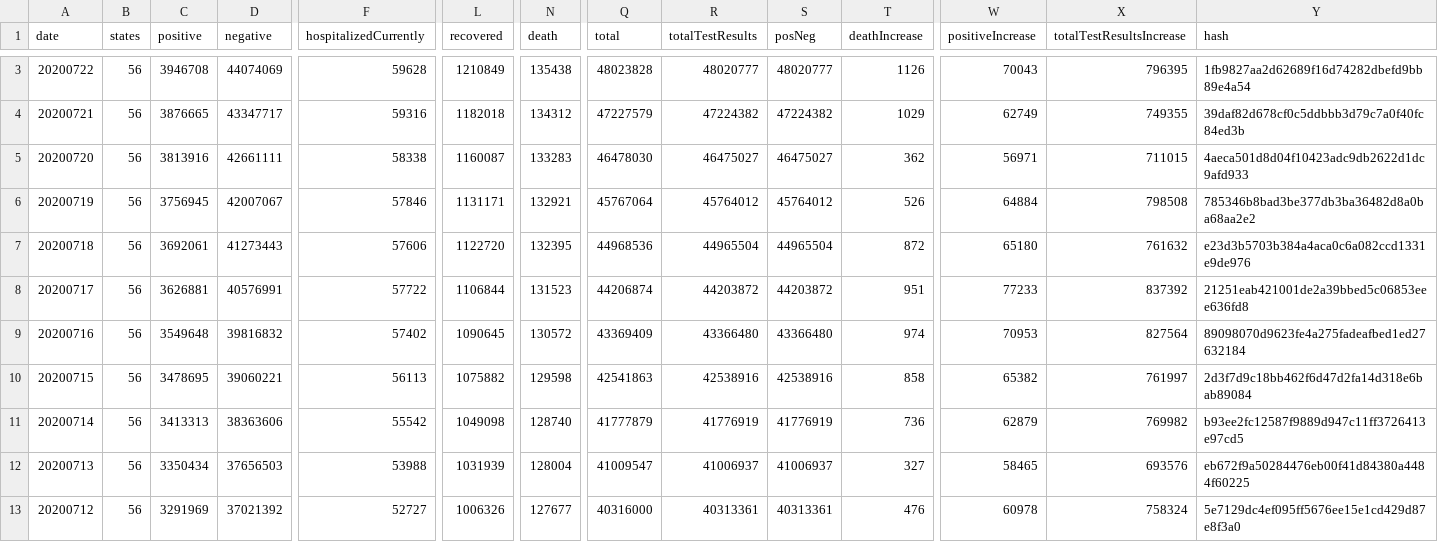
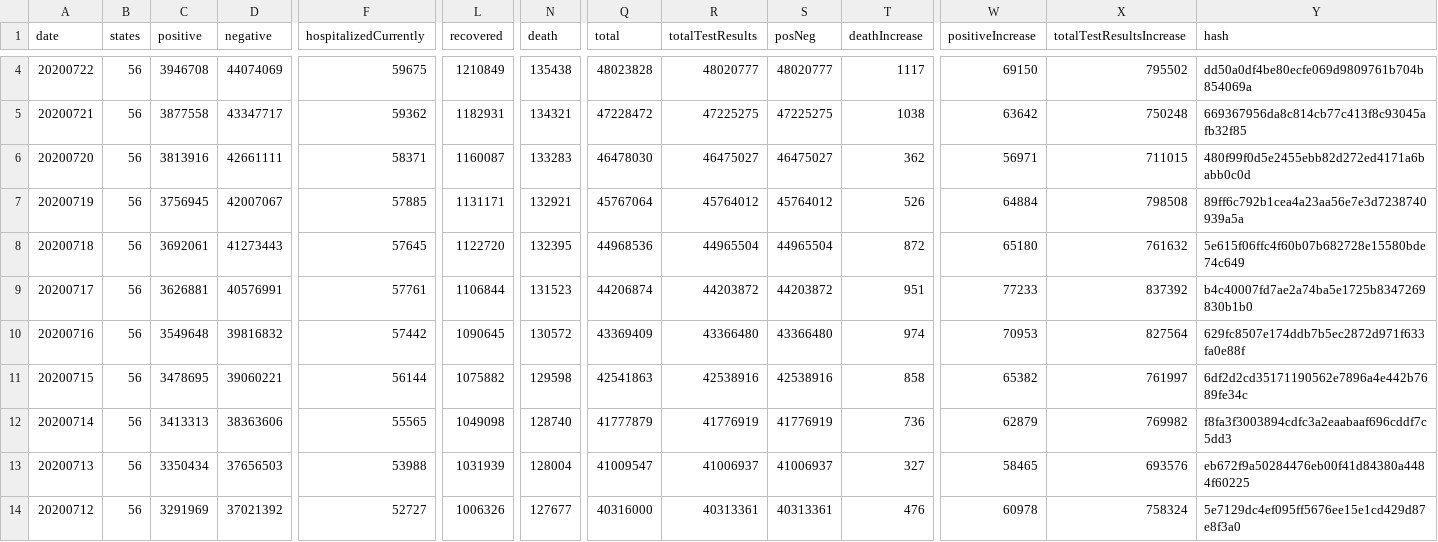
Before and after one commit to danap/ajqvue-covid19-tracking-db, a CSV file: data/us-daily/us-daily.csv, drawn as a sheet; only a part is shown, gaps mark what is left out; addresses are those after the commit; the diff covers the shown part only; the diff names each change by its address in the sheet, - before the commit and + after, or states it on an @@ line.

```diff
--- a/data/us-daily/us-daily.csv
+++ b/data/us-daily/us-daily.csv
-F4 (hospitalizedCurrently): 59628
+F4 (hospitalizedCurrently): 59675
-T4 (deathIncrease): 1126
+T4 (deathIncrease): 1117
-W4 (positiveIncrease): 70043
+W4 (positiveIncrease): 69150
-X4 (totalTestResultsIncrease): 796395
+X4 (totalTestResultsIncrease): 795502
-Y4 (hash): 1fb9827aa2d62689f16d74282dbefd9bb89e4a54
+Y4 (hash): dd50a0df4be80ecfe069d9809761b704b854069a
-C5 (positive): 3876665
+C5 (positive): 3877558
-F5 (hospitalizedCurrently): 59316
+F5 (hospitalizedCurrently): 59362
-L5 (recovered): 1182018
+L5 (recovered): 1182931
-N5 (death): 134312
+N5 (death): 134321
-Q5 (total): 47227579
+Q5 (total): 47228472
-R5 (totalTestResults): 47224382
+R5 (totalTestResults): 47225275
-S5 (posNeg): 47224382
+S5 (posNeg): 47225275
-T5 (deathIncrease): 1029
+T5 (deathIncrease): 1038
-W5 (positiveIncrease): 62749
+W5 (positiveIncrease): 63642
-X5 (totalTestResultsIncrease): 749355
+X5 (totalTestResultsIncrease): 750248
-Y5 (hash): 39daf82d678cf0c5ddbbb3d79c7a0f40fc84ed3b
+Y5 (hash): 669367956da8c814cb77c413f8c93045afb32f85
-F6 (hospitalizedCurrently): 58338
+F6 (hospitalizedCurrently): 58371
-Y6 (hash): 4aeca501d8d04f10423adc9db2622d1dc9afd933
+Y6 (hash): 480f99f0d5e2455ebb82d272ed4171a6babb0c0d
-F7 (hospitalizedCurrently): 57846
+F7 (hospitalizedCurrently): 57885
-Y7 (hash): 785346b8bad3be377db3ba36482d8a0ba68aa2e2
+Y7 (hash): 89ff6c792b1cea4a23aa56e7e3d7238740939a5a
-F8 (hospitalizedCurrently): 57606
+F8 (hospitalizedCurrently): 57645
-Y8 (hash): e23d3b5703b384a4aca0c6a082ccd1331e9de976
+Y8 (hash): 5e615f06ffc4f60b07b682728e15580bde74c649
-F9 (hospitalizedCurrently): 57722
+F9 (hospitalizedCurrently): 57761
-Y9 (hash): 21251eab421001de2a39bbed5c06853eee636fd8
+Y9 (hash): b4c40007fd7ae2a74ba5e1725b8347269830b1b0
-F10 (hospitalizedCurrently): 57402
+F10 (hospitalizedCurrently): 57442
-Y10 (hash): 89098070d9623fe4a275fadeafbed1ed27632184
+Y10 (hash): 629fc8507e174ddb7b5ec2872d971f633fa0e88f
-F11 (hospitalizedCurrently): 56113
+F11 (hospitalizedCurrently): 56144
-Y11 (hash): 2d3f7d9c18bb462f6d47d2fa14d318e6bab89084
+Y11 (hash): 6df2d2cd35171190562e7896a4e442b7689fe34c
-F12 (hospitalizedCurrently): 55542
+F12 (hospitalizedCurrently): 55565
-Y12 (hash): b93ee2fc12587f9889d947c11ff3726413e97cd5
+Y12 (hash): f8fa3f3003894cdfc3a2eaabaaf696cddf7c5dd3
```
Also changed, not shown: 1 added row and 3 edited cells elsewhere in this file, data/us-daily/us-daily-01.csv, 3 other files.
